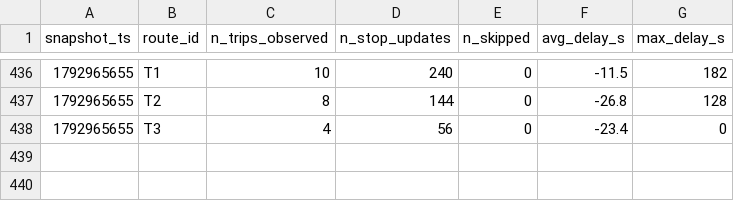
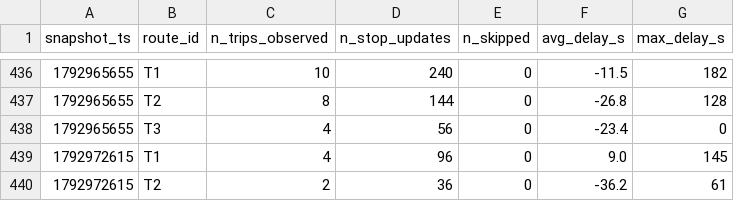
Before and after one commit to Paul72-hub/smart-mobility-lemans, a CSV file: data/history/route_delays_2026-10.csv, drawn as a sheet; only a part is shown, gaps mark what is left out.

```diff
--- a/data/history/route_delays_2026-10.csv
+++ b/data/history/route_delays_2026-10.csv
@@ -438 +438,3 @@ snapshot_ts,route_id,n_trips_observed,n_stop_updates,n_skipped,avg_delay_s,max_d
 1792965655,T3,4,56,0,-23.4,0
+1792972615,T1,4,96,0,9.0,145
+1792972615,T2,2,36,0,-36.2,61
```
Also changed, not shown: 1 other file.
